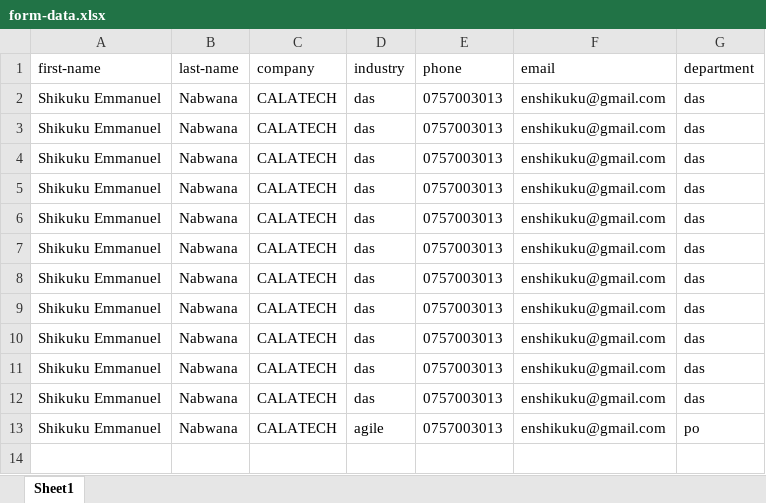
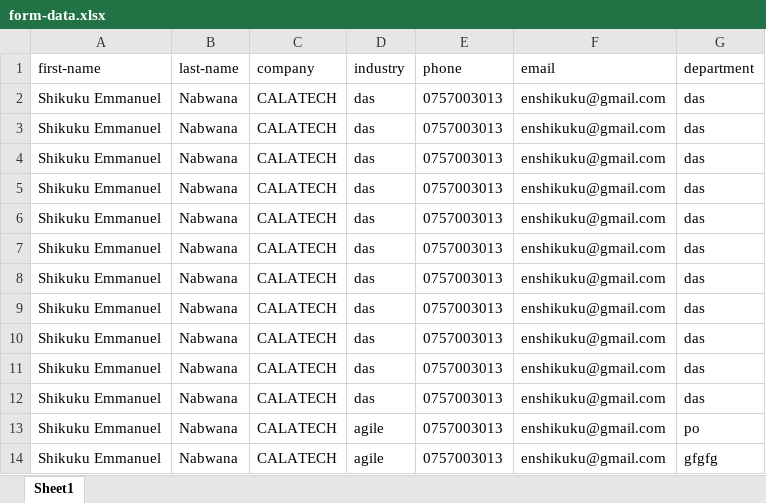
Before and after one commit to enshikuku/SAP, an Excel workbook: form-data.xlsx, sheet Sheet1, drawn as a sheet; values as stored, in another font and other column widths than the file's, no borders; the diff names each change by its address in the sheet, - before the commit and + after, or states it on an @@ line.

```diff
--- a/form-data.xlsx (sheet Sheet1)
+++ b/form-data.xlsx (sheet Sheet1)
+row 14: Shikuku Emmanuel | Nabwana | CALATECH | agile | 0757003013 | enshikuku@gmail.com | gfgfg
```
Also changed, not shown: 1 other file.
